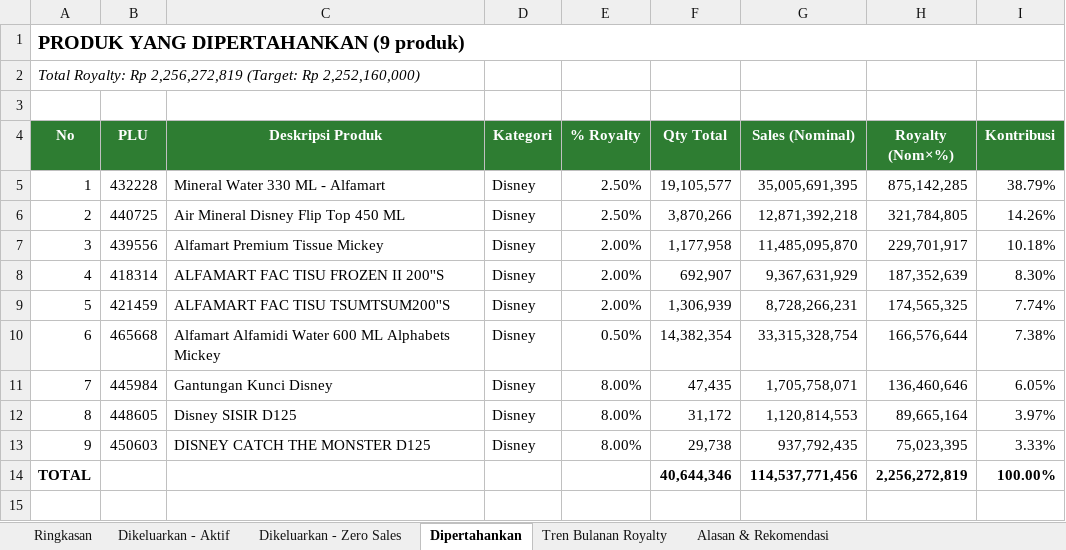
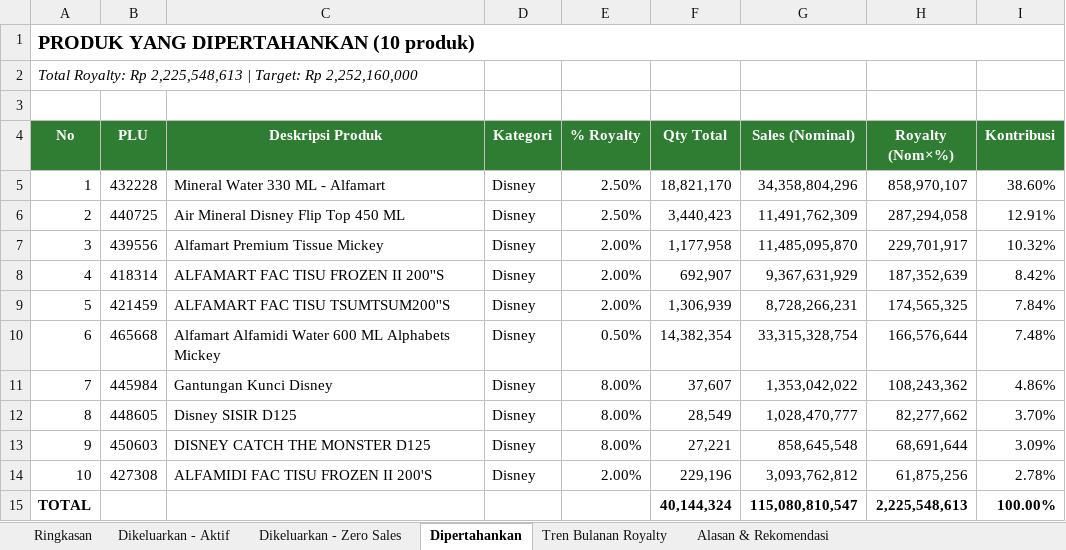
Before and after one commit to marcusdedy/data-disney, an Excel workbook: Analisis Rekomendasi Produk Marvel - Target Royalty 2025.xlsx, sheet Dipertahankan, drawn as a sheet; values as stored, in another font and other column widths than the file's, no borders; removed rows and columns are numbered as before the commit, all else as after; the diff names each change by its address in the sheet, - before the commit and + after, or states it on an @@ line.

Commit message:
Fix: Royalty = Nominal × %, analisis gabungan semua produk Disney + Marvel

```diff
--- a/Analisis Rekomendasi Produk Marvel - Target Royalty 2025.xlsx (sheet Dipertahankan)
+++ b/Analisis Rekomendasi Produk Marvel - Target Royalty 2025.xlsx (sheet Dipertahankan)
@@ column A (No) renumbered between rows 1 and 2 @@
-F5 (Qty Total): 19,105,577
+F5 (Qty Total): 18,821,170
-G5 (Sales (Nominal)): 35,005,691,395
+G5 (Sales (Nominal)): 34,358,804,296
-H5 (Royalty (Nom×%)): 875,142,285
+H5 (Royalty (Nom×%)): 858,970,107
-I5 (Kontribusi): 38.79%
+I5 (Kontribusi): 38.60%
-F6 (Qty Total): 3,870,266
+F6 (Qty Total): 3,440,423
-G6 (Sales (Nominal)): 12,871,392,218
+G6 (Sales (Nominal)): 11,491,762,309
-H6 (Royalty (Nom×%)): 321,784,805
+H6 (Royalty (Nom×%)): 287,294,058
-I6 (Kontribusi): 14.26%
+I6 (Kontribusi): 12.91%
-I7 (Kontribusi): 10.18%
+I7 (Kontribusi): 10.32%
-I8 (Kontribusi): 8.30%
+I8 (Kontribusi): 8.42%
-I9 (Kontribusi): 7.74%
+I9 (Kontribusi): 7.84%
-I10 (Kontribusi): 7.38%
+I10 (Kontribusi): 7.48%
-F11 (Qty Total): 47,435
+F11 (Qty Total): 37,607
-G11 (Sales (Nominal)): 1,705,758,071
+G11 (Sales (Nominal)): 1,353,042,022
-H11 (Royalty (Nom×%)): 136,460,646
+H11 (Royalty (Nom×%)): 108,243,362
-I11 (Kontribusi): 6.05%
+I11 (Kontribusi): 4.86%
-F12 (Qty Total): 31,172
+F12 (Qty Total): 28,549
-G12 (Sales (Nominal)): 1,120,814,553
+G12 (Sales (Nominal)): 1,028,470,777
-H12 (Royalty (Nom×%)): 89,665,164
+H12 (Royalty (Nom×%)): 82,277,662
-I12 (Kontribusi): 3.97%
+I12 (Kontribusi): 3.70%
-F13 (Qty Total): 29,738
+F13 (Qty Total): 27,221
-G13 (Sales (Nominal)): 937,792,435
+G13 (Sales (Nominal)): 858,645,548
-H13 (Royalty (Nom×%)): 75,023,395
+H13 (Royalty (Nom×%)): 68,691,644
-I13 (Kontribusi): 3.33%
+I13 (Kontribusi): 3.09%
-row 14: TOTAL |  |  |  |  | 40,644,346 | 114,537,771,456 | 2,256,272,819 | 100.00%
+row 14: 10 | 427308 | ALFAMIDI FAC TISU FROZEN II 200'S | Disney | 2.00% | 229,196 | 3,093,762,812 | 61,875,256 | 2.78%
+row 15: TOTAL |  |  |  |  | 40,144,324 | 115,080,810,547 | 2,225,548,613 | 100.00%
```
Also changed, not shown: sheet Dikeluarkan - Aktif, sheet Dikeluarkan - Zero Sales, sheet Tren Bulanan Royalty, sheet Alasan & Rekomendasi, sheet Ringkasan.
